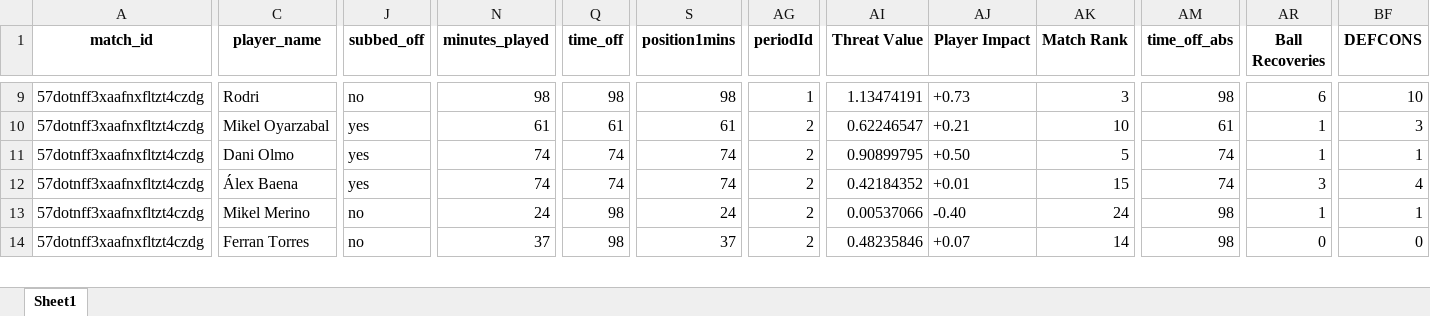
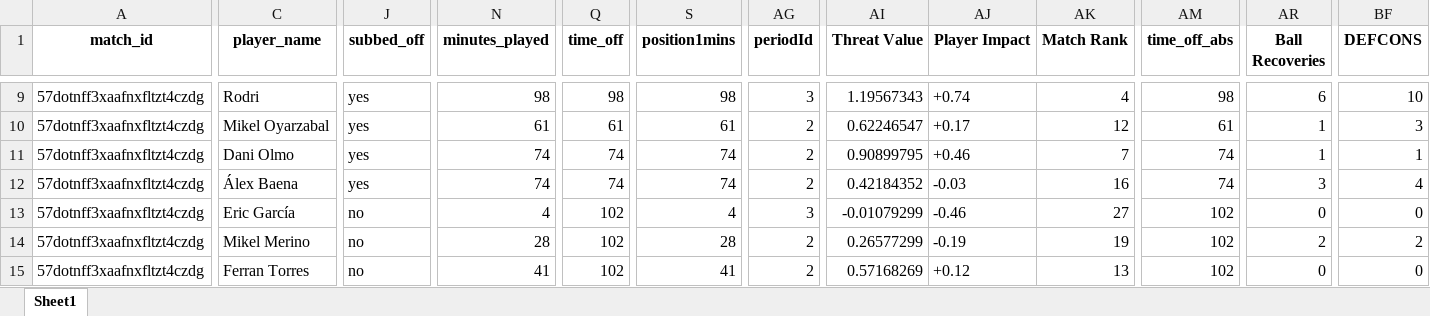
Before and after one commit to WTAnalysis/bnc, an Excel workbook: bnc-streamlit-app/data/points/57dotnff3xaafnxfltzt4czdg_playerlog.xlsx, sheet Sheet1, drawn as a sheet; only a part is shown, gaps mark what is left out; values as stored, in another font and other column widths than the file's, no borders; addresses are those after the commit; rows hold the shown columns only; the diff covers the shown part only; the diff names each change by its address in the sheet, - before the commit and + after, or states it on an @@ line.

Commit message:
Add points for 57dotnff3xaafnxfltzt4czdg_playerlog

```diff
--- a/bnc-streamlit-app/data/points/57dotnff3xaafnxfltzt4czdg_playerlog.xlsx (sheet Sheet1)
+++ b/bnc-streamlit-app/data/points/57dotnff3xaafnxfltzt4czdg_playerlog.xlsx (sheet Sheet1)
-J9 (subbed_off): no
+J9 (subbed_off): yes
-AG9 (periodId): 1
+AG9 (periodId): 3
-AI9 (Threat Value): 1.13474191
+AI9 (Threat Value): 1.19567343
-AJ9 (Player Impact): +0.73
+AJ9 (Player Impact): +0.74
-AK9 (Match Rank): 3
+AK9 (Match Rank): 4
-AJ10 (Player Impact): +0.21
+AJ10 (Player Impact): +0.17
-AK10 (Match Rank): 10
+AK10 (Match Rank): 12
-AJ11 (Player Impact): +0.50
+AJ11 (Player Impact): +0.46
-AK11 (Match Rank): 5
+AK11 (Match Rank): 7
-AJ12 (Player Impact): +0.01
+AJ12 (Player Impact): -0.03
-AK12 (Match Rank): 15
+AK12 (Match Rank): 16
+row 13: 57dotnff3xaafnxfltzt4czdg | Eric García | no | 4 | 102 | 4 | 3 | -0.01079299 | -0.46 | 27 | 102 | 0 | 0
-N14 (minutes_played): 24
+N14 (minutes_played): 28
-Q14:Q15 (time_off): 98
+Q14:Q15 (time_off): 102
-S14 (position1mins): 24
+S14 (position1mins): 28
-AI14 (Threat Value): 0.00537066
+AI14 (Threat Value): 0.26577299
-AJ14 (Player Impact): -0.40
+AJ14 (Player Impact): -0.19
-AK14 (Match Rank): 24
+AK14 (Match Rank): 19
-AM14:AM15 (time_off_abs): 98
+AM14:AM15 (time_off_abs): 102
-AR14 (Ball Recoveries): 1
+AR14 (Ball Recoveries): 2
-BF14 (DEFCONS): 1
+BF14 (DEFCONS): 2
-N15 (minutes_played): 37
+N15 (minutes_played): 41
-S15 (position1mins): 37
+S15 (position1mins): 41
-AI15 (Threat Value): 0.48235846
+AI15 (Threat Value): 0.57168269
-AJ15 (Player Impact): +0.07
+AJ15 (Player Impact): +0.12
-AK15 (Match Rank): 14
+AK15 (Match Rank): 13
```
Also changed, not shown: 2 added rows and 164 edited cells elsewhere in this sheet.
